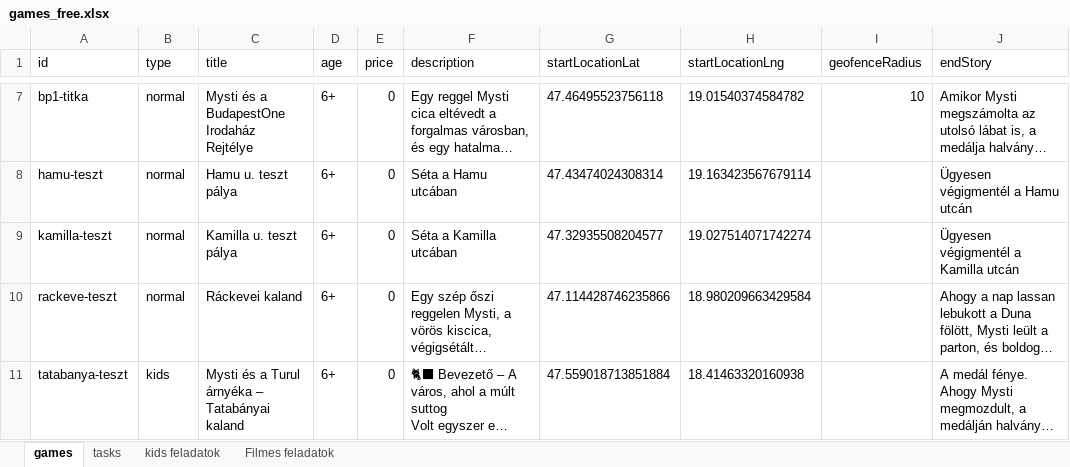
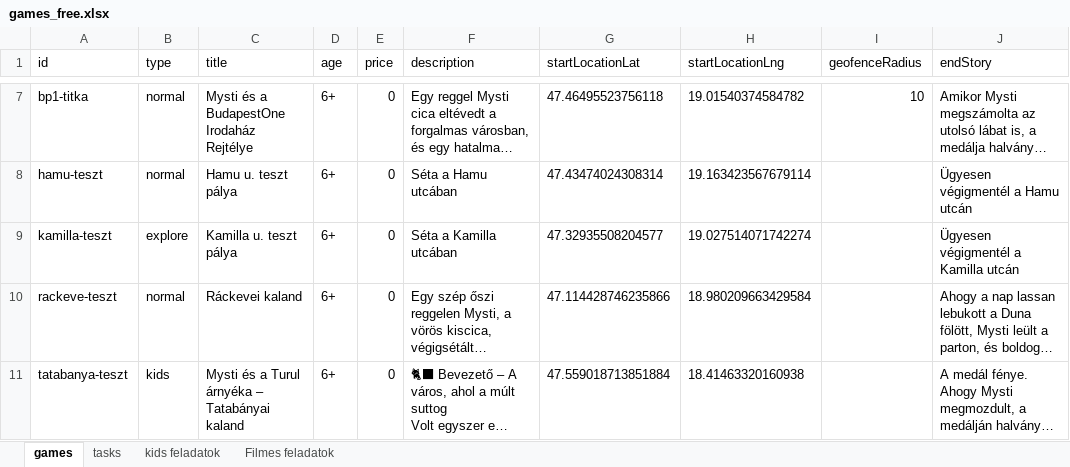
Before and after one commit to MystiGo-hu/MystiGo, an Excel workbook: games/games_free.xlsx, sheet games, drawn as a sheet; only a part is shown, gaps mark what is left out; long unchanged cells end in …; values as stored, in another font and other column widths than the file's, no borders; the diff names each change by its address in the sheet, - before the commit and + after, or states it on an @@ line.

```diff
--- a/games/games_free.xlsx (sheet games)
+++ b/games/games_free.xlsx (sheet games)
-B9 (type): normal
+B9 (type): explore
```
Also changed, not shown: sheet tasks.
